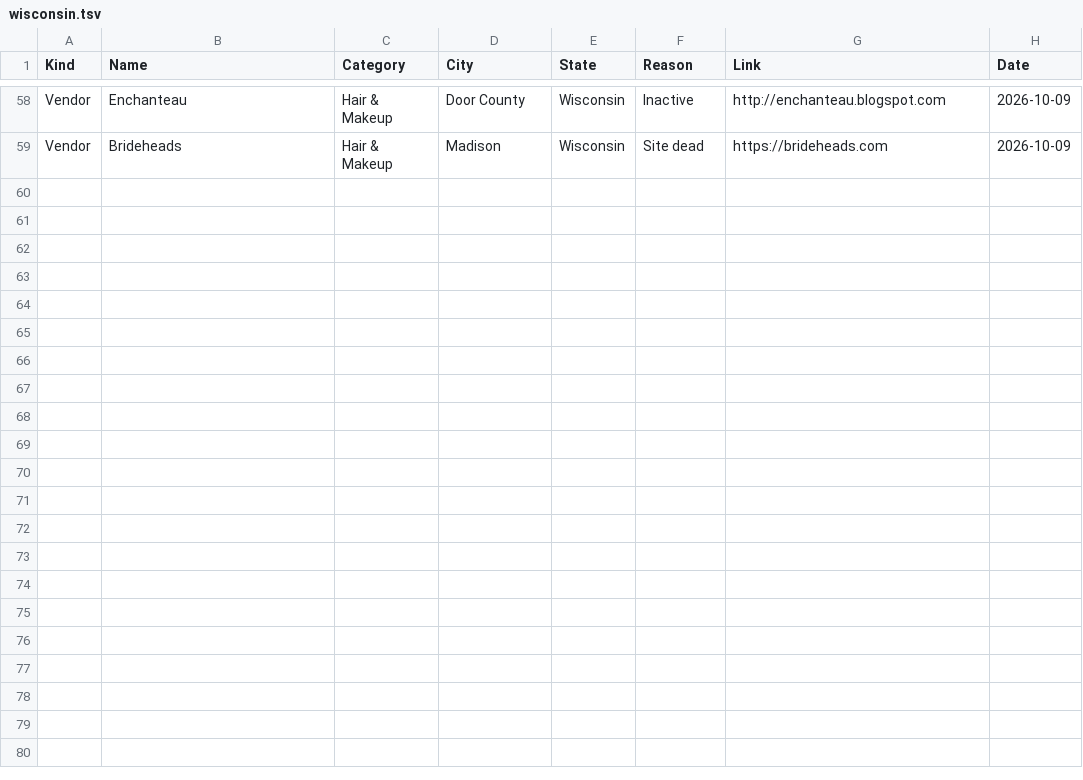
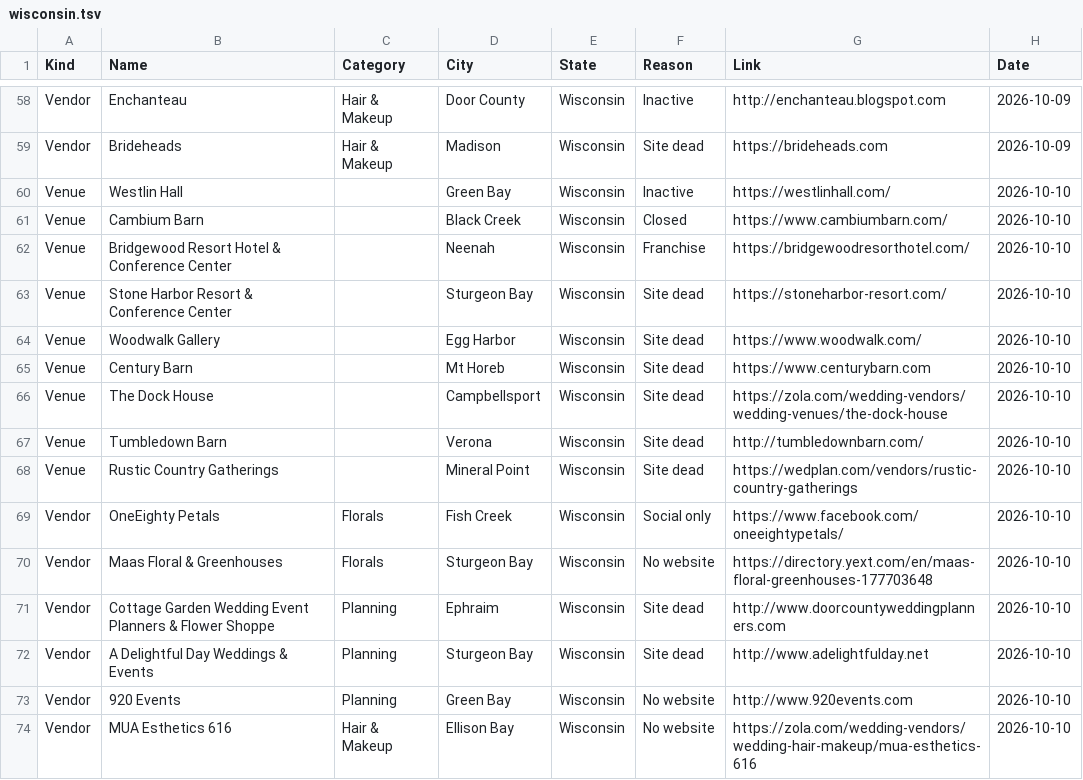
Before and after one commit to dukemackle/Wedding-Build, a TSV file: src/lib/batches/skipped/wisconsin.tsv, drawn as a sheet; only a part is shown, gaps mark what is left out.

```diff
--- a/src/lib/batches/skipped/wisconsin.tsv
+++ b/src/lib/batches/skipped/wisconsin.tsv
@@ -59 +59,16 @@ Vendor	Enchanteau	Hair & Makeup	Door County	Wisconsin	Inactive	http://enchanteau
 Vendor	Brideheads	Hair & Makeup	Madison	Wisconsin	Site dead	https://brideheads.com	2026-10-09
+Venue	Westlin Hall		Green Bay	Wisconsin	Inactive	https://westlinhall.com/	2026-10-10
+Venue	Cambium Barn		Black Creek	Wisconsin	Closed	https://www.cambiumbarn.com/	2026-10-10
+Venue	Bridgewood Resort Hotel & Conference Center		Neenah	Wisconsin	Franchise	https://bridgewoodresorthotel.com/	2026-10-10
+Venue	Stone Harbor Resort & Conference Center		Sturgeon Bay	Wisconsin	Site dead	https://stoneharbor-resort.com/	2026-10-10
+Venue	Woodwalk Gallery		Egg Harbor	Wisconsin	Site dead	https://www.woodwalk.com/	2026-10-10
+Venue	Century Barn		Mt Horeb	Wisconsin	Site dead	https://www.centurybarn.com	2026-10-10
+Venue	The Dock House		Campbellsport	Wisconsin	Site dead	https://zola.com/wedding-vendors/wedding-venues/the-dock-house	2026-10-10
+Venue	Tumbledown Barn		Verona	Wisconsin	Site dead	http://tumbledownbarn.com/	2026-10-10
+Venue	Rustic Country Gatherings		Mineral Point	Wisconsin	Site dead	https://wedplan.com/vendors/rustic-country-gatherings	2026-10-10
+Vendor	OneEighty Petals	Florals	Fish Creek	Wisconsin	Social only	https://www.facebook.com/oneeightypetals/	2026-10-10
+Vendor	Maas Floral & Greenhouses	Florals	Sturgeon Bay	Wisconsin	No website	https://directory.yext.com/en/maas-floral-greenhouses-177703648	2026-10-10
+Vendor	Cottage Garden Wedding Event Planners & Flower Shoppe	Planning	Ephraim	Wisconsin	Site dead	http://www.doorcountyweddingplanners.com	2026-10-10
+Vendor	A Delightful Day Weddings & Events	Planning	Sturgeon Bay	Wisconsin	Site dead	http://www.adelightfulday.net	2026-10-10
+Vendor	920 Events	Planning	Green Bay	Wisconsin	No website	http://www.920events.com	2026-10-10
+Vendor	MUA Esthetics 616	Hair & Makeup	Ellison Bay	Wisconsin	No website	https://zola.com/wedding-vendors/wedding-hair-makeup/mua-esthetics-616	2026-10-10
```
Also changed, not shown: 2 other files.
